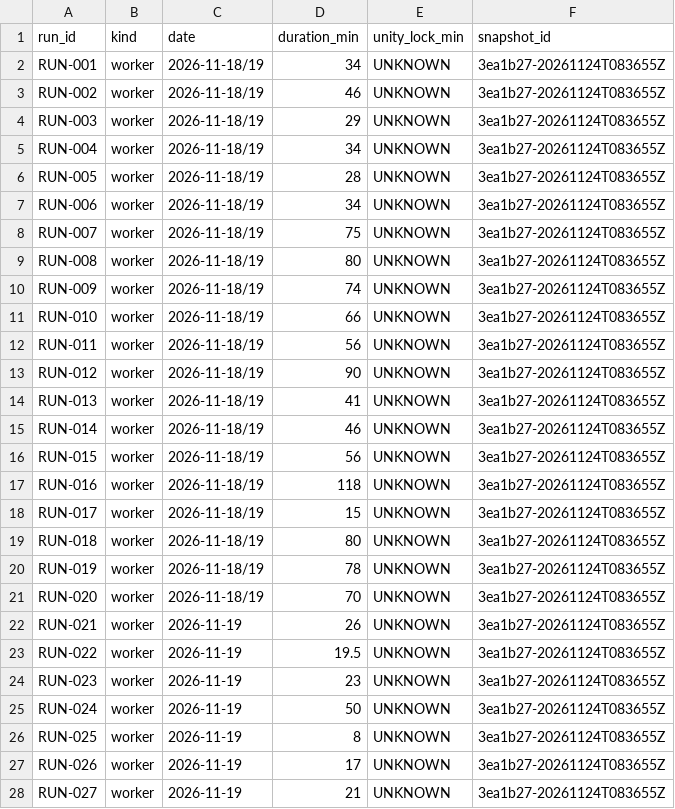
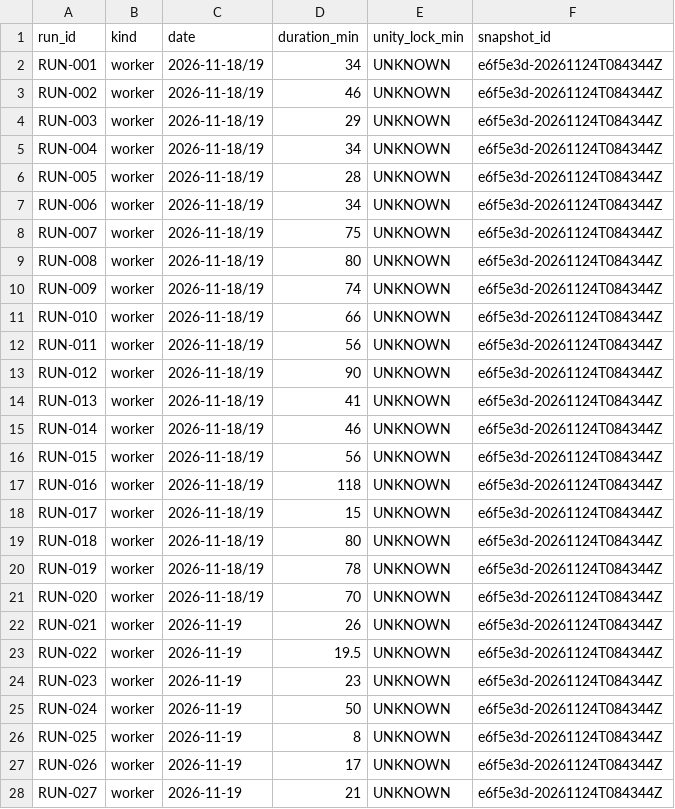
Before and after one commit to ksatriadipo/idle-space-courier-dashboard, a CSV file: data/runs.csv, drawn as a sheet; only a part is shown; the diff covers the shown part only.

```diff
--- a/data/runs.csv
+++ b/data/runs.csv
@@ -1,28 +1,28 @@
 run_id,kind,date,duration_min,unity_lock_min,snapshot_id
-RUN-001,worker,2026-11-18/19,34,UNKNOWN,3ea1b27-20261124T083655Z
-RUN-002,worker,2026-11-18/19,46,UNKNOWN,3ea1b27-20261124T083655Z
-RUN-003,worker,2026-11-18/19,29,UNKNOWN,3ea1b27-20261124T083655Z
-RUN-004,worker,2026-11-18/19,34,UNKNOWN,3ea1b27-20261124T083655Z
-RUN-005,worker,2026-11-18/19,28,UNKNOWN,3ea1b27-20261124T083655Z
-RUN-006,worker,2026-11-18/19,34,UNKNOWN,3ea1b27-20261124T083655Z
-RUN-007,worker,2026-11-18/19,75,UNKNOWN,3ea1b27-20261124T083655Z
-RUN-008,worker,2026-11-18/19,80,UNKNOWN,3ea1b27-20261124T083655Z
-RUN-009,worker,2026-11-18/19,74,UNKNOWN,3ea1b27-20261124T083655Z
-RUN-010,worker,2026-11-18/19,66,UNKNOWN,3ea1b27-20261124T083655Z
-RUN-011,worker,2026-11-18/19,56,UNKNOWN,3ea1b27-20261124T083655Z
-RUN-012,worker,2026-11-18/19,90,UNKNOWN,3ea1b27-20261124T083655Z
-RUN-013,worker,2026-11-18/19,41,UNKNOWN,3ea1b27-20261124T083655Z
-RUN-014,worker,2026-11-18/19,46,UNKNOWN,3ea1b27-20261124T083655Z
-RUN-015,worker,2026-11-18/19,56,UNKNOWN,3ea1b27-20261124T083655Z
-RUN-016,worker,2026-11-18/19,118,UNKNOWN,3ea1b27-20261124T083655Z
-RUN-017,worker,2026-11-18/19,15,UNKNOWN,3ea1b27-20261124T083655Z
-RUN-018,worker,2026-11-18/19,80,UNKNOWN,3ea1b27-20261124T083655Z
-RUN-019,worker,2026-11-18/19,78,UNKNOWN,3ea1b27-20261124T083655Z
-RUN-020,worker,2026-11-18/19,70,UNKNOWN,3ea1b27-20261124T083655Z
-RUN-021,worker,2026-11-19,26,UNKNOWN,3ea1b27-20261124T083655Z
-RUN-022,worker,2026-11-19,19.5,UNKNOWN,3ea1b27-20261124T083655Z
-RUN-023,worker,2026-11-19,23,UNKNOWN,3ea1b27-20261124T083655Z
-RUN-024,worker,2026-11-19,50,UNKNOWN,3ea1b27-20261124T083655Z
-RUN-025,worker,2026-11-19,8,UNKNOWN,3ea1b27-20261124T083655Z
-RUN-026,worker,2026-11-19,17,UNKNOWN,3ea1b27-20261124T083655Z
-RUN-027,worker,2026-11-19,21,UNKNOWN,3ea1b27-20261124T083655Z
+RUN-001,worker,2026-11-18/19,34,UNKNOWN,e6f5e3d-20261124T084344Z
+RUN-002,worker,2026-11-18/19,46,UNKNOWN,e6f5e3d-20261124T084344Z
+RUN-003,worker,2026-11-18/19,29,UNKNOWN,e6f5e3d-20261124T084344Z
+RUN-004,worker,2026-11-18/19,34,UNKNOWN,e6f5e3d-20261124T084344Z
+RUN-005,worker,2026-11-18/19,28,UNKNOWN,e6f5e3d-20261124T084344Z
+RUN-006,worker,2026-11-18/19,34,UNKNOWN,e6f5e3d-20261124T084344Z
+RUN-007,worker,2026-11-18/19,75,UNKNOWN,e6f5e3d-20261124T084344Z
+RUN-008,worker,2026-11-18/19,80,UNKNOWN,e6f5e3d-20261124T084344Z
+RUN-009,worker,2026-11-18/19,74,UNKNOWN,e6f5e3d-20261124T084344Z
+RUN-010,worker,2026-11-18/19,66,UNKNOWN,e6f5e3d-20261124T084344Z
+RUN-011,worker,2026-11-18/19,56,UNKNOWN,e6f5e3d-20261124T084344Z
+RUN-012,worker,2026-11-18/19,90,UNKNOWN,e6f5e3d-20261124T084344Z
+RUN-013,worker,2026-11-18/19,41,UNKNOWN,e6f5e3d-20261124T084344Z
+RUN-014,worker,2026-11-18/19,46,UNKNOWN,e6f5e3d-20261124T084344Z
+RUN-015,worker,2026-11-18/19,56,UNKNOWN,e6f5e3d-20261124T084344Z
+RUN-016,worker,2026-11-18/19,118,UNKNOWN,e6f5e3d-20261124T084344Z
+RUN-017,worker,2026-11-18/19,15,UNKNOWN,e6f5e3d-20261124T084344Z
+RUN-018,worker,2026-11-18/19,80,UNKNOWN,e6f5e3d-20261124T084344Z
+RUN-019,worker,2026-11-18/19,78,UNKNOWN,e6f5e3d-20261124T084344Z
+RUN-020,worker,2026-11-18/19,70,UNKNOWN,e6f5e3d-20261124T084344Z
+RUN-021,worker,2026-11-19,26,UNKNOWN,e6f5e3d-20261124T084344Z
+RUN-022,worker,2026-11-19,19.5,UNKNOWN,e6f5e3d-20261124T084344Z
+RUN-023,worker,2026-11-19,23,UNKNOWN,e6f5e3d-20261124T084344Z
+RUN-024,worker,2026-11-19,50,UNKNOWN,e6f5e3d-20261124T084344Z
+RUN-025,worker,2026-11-19,8,UNKNOWN,e6f5e3d-20261124T084344Z
+RUN-026,worker,2026-11-19,17,UNKNOWN,e6f5e3d-20261124T084344Z
+RUN-027,worker,2026-11-19,21,UNKNOWN,e6f5e3d-20261124T084344Z
```
Also changed, not shown: 160 edited cells elsewhere in this file, data/daily_metrics.csv, data/decisions.csv, 6 other files.
